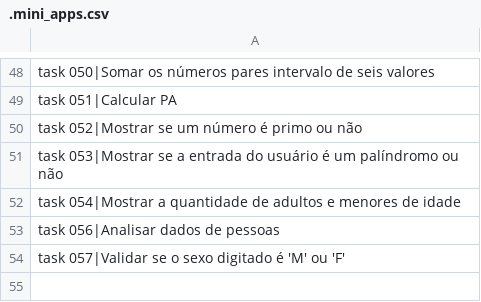
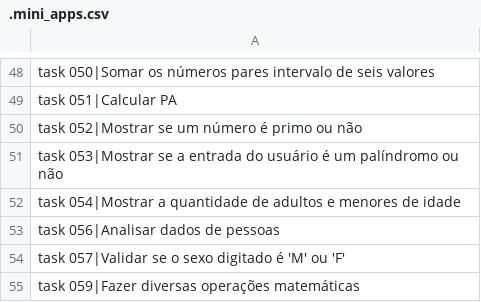
Before and after one commit to viniciomsilva/curso-video-python, a CSV file: data/.mini_apps.csv, drawn as a sheet; only a part is shown, gaps mark what is left out; the diff names each change by its address in the sheet, - before the commit and + after, or states it on an @@ line.

Commit message:
Do task059

```diff
--- a/data/.mini_apps.csv
+++ b/data/.mini_apps.csv
+row 55: task 059|Fazer diversas operações matemáticas
```
Also changed, not shown: 3 other files.
